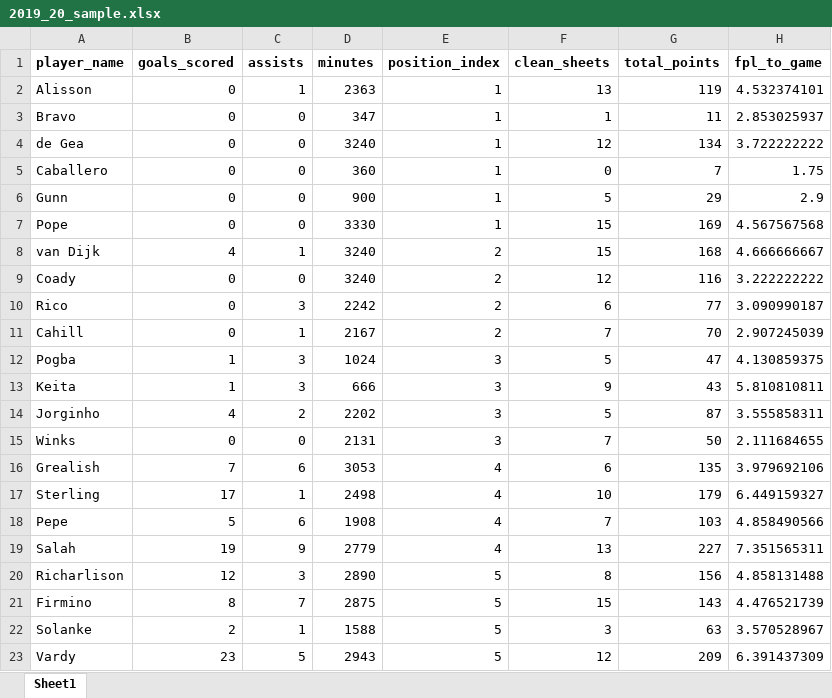
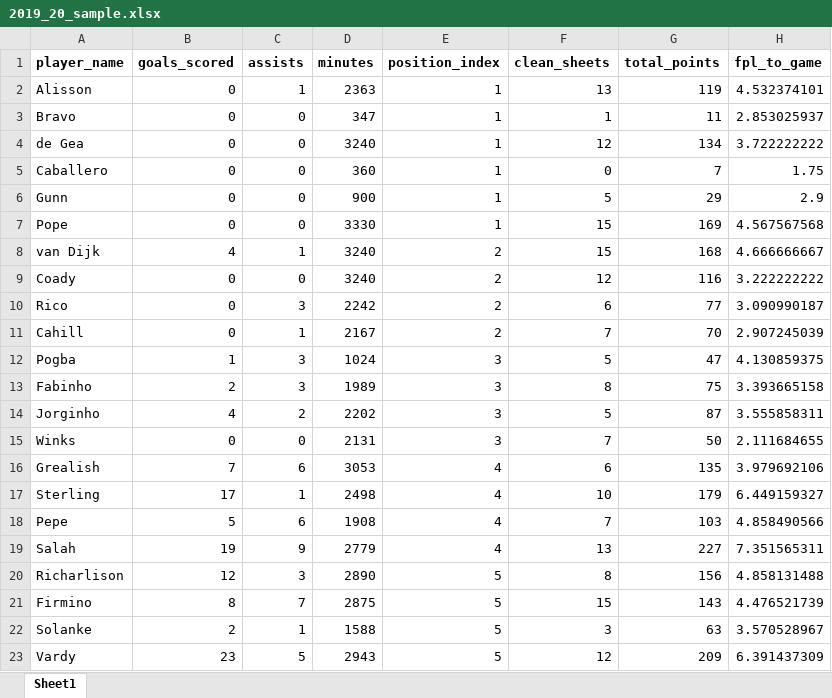
Before and after one commit to MUbarak123-56/DSI-SRP, an Excel workbook: 2019_20_sample.xlsx, sheet Sheet1, drawn as a sheet; values as stored, in another font and other column widths than the file's, no borders; removed rows and columns are numbered as before the commit, all else as after; the diff names each change by its address in the sheet, - before the commit and + after, or states it on an @@ line.

```diff
--- a/2019_20_sample.xlsx (sheet Sheet1)
+++ b/2019_20_sample.xlsx (sheet Sheet1)
-row 13: Keita | 1 | 3 | 666 | 3 | 9 | 43 | 5.810810811
+row 13: Fabinho | 2 | 3 | 1989 | 3 | 8 | 75 | 3.393665158
```
Also changed, not shown: 2 other files.
